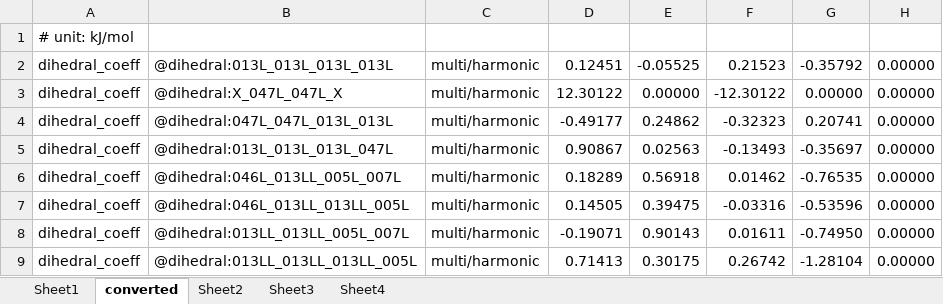
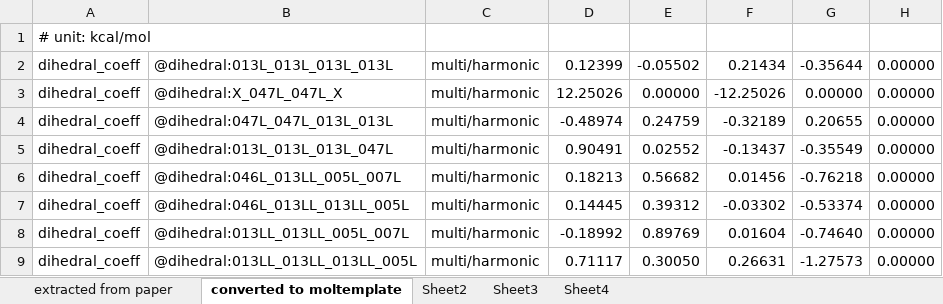
Before and after one commit to LL8848/lmpcodes, an Excel workbook: moltemplate_opls/temp/lopls_dihedral_conversion.xlsx, sheet converted to moltemplate, drawn as a sheet; only a part is shown; values as stored, in another font and other column widths than the file's, no borders; the diff covers the shown part only; the diff names each change by its address in the sheet, - before the commit and + after, or states it on an @@ line.

```diff
--- a/moltemplate_opls/temp/lopls_dihedral_conversion.xlsx (sheet converted to moltemplate)
+++ b/moltemplate_opls/temp/lopls_dihedral_conversion.xlsx (sheet converted to moltemplate)
-sheet tab: Sheet1
+sheet tab: extracted from paper
-sheet tab: converted
+sheet tab: converted to moltemplate
-A1: # unit: kJ/mol
+A1: # unit: kcal/mol
-D2: 0.12451
+D2: 0.12399
-E2: -0.05525
+E2: -0.05502
-F2: 0.21523
+F2: 0.21434
-G2: -0.35792
+G2: -0.35644
-D3: 12.30122
+D3: 12.25026
-F3: -12.30122
+F3: -12.25026
-D4: -0.49177
+D4: -0.48974
-E4: 0.24862
+E4: 0.24759
-F4: -0.32323
+F4: -0.32189
-G4: 0.20741
+G4: 0.20655
-D5: 0.90867
+D5: 0.90491
-E5: 0.02563
+E5: 0.02552
-F5: -0.13493
+F5: -0.13437
-G5: -0.35697
+G5: -0.35549
-D6: 0.18289
+D6: 0.18213
-E6: 0.56918
+E6: 0.56682
-F6: 0.01462
+F6: 0.01456
-G6: -0.76535
+G6: -0.76218
-D7: 0.14505
+D7: 0.14445
-E7: 0.39475
+E7: 0.39312
-F7: -0.03316
+F7: -0.03302
-G7: -0.53596
+G7: -0.53374
-D8: -0.19071
+D8: -0.18992
-E8: 0.90143
+E8: 0.89769
-F8: 0.01611
+F8: 0.01604
-G8: -0.74950
+G8: -0.74640
-D9: 0.71413
+D9: 0.71117
-E9: 0.30175
+E9: 0.30050
-F9: 0.26742
+F9: 0.26631
-G9: -1.28104
+G9: -1.27573
```
Also changed, not shown: 49 edited cells elsewhere in this sheet, sheet extracted from paper, formulas that keep their value, opls_vs_lopls.xlsx, 55 other files.
